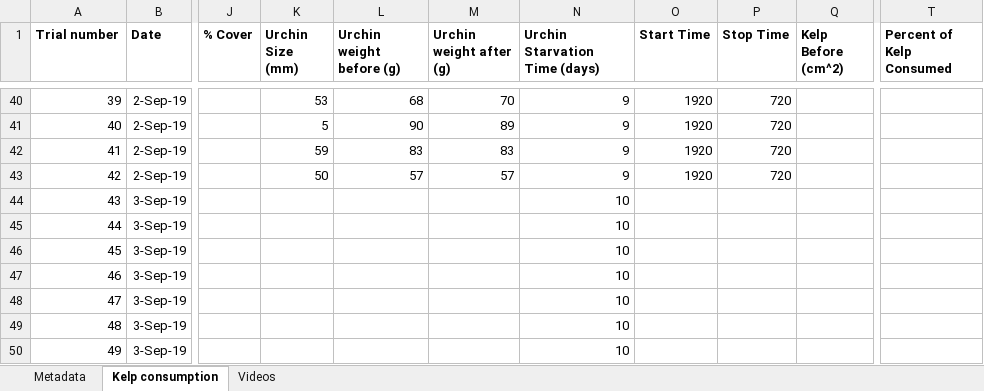
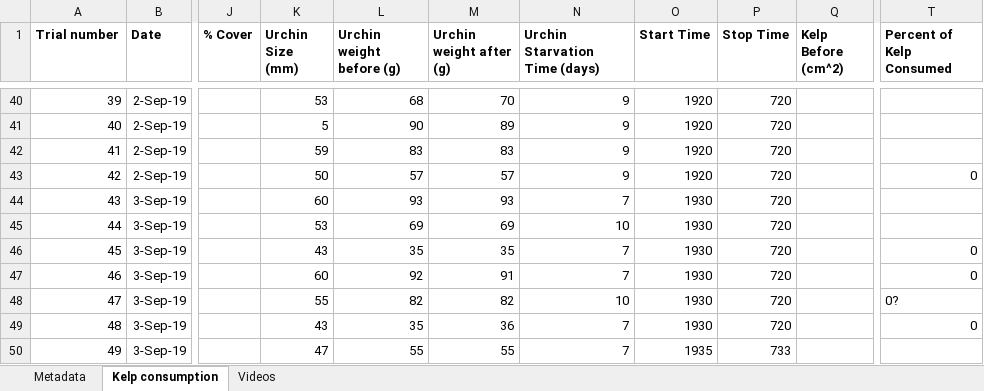
Before and after one commit to ameliaritger/Ritger-2019-Corynactis-urchin-deterrence, an Excel workbook: data/raw.xlsx, sheet Kelp consumption, drawn as a sheet; only a part is shown, gaps mark what is left out; values as stored, in another font and other column widths than the file's, no borders; the diff covers the shown part only; the diff names each change by its address in the sheet, - before the commit and + after, or states it on an @@ line.

```diff
--- a/data/raw.xlsx (sheet Kelp consumption)
+++ b/data/raw.xlsx (sheet Kelp consumption)
-T43 (Percent of Kelp Consumed): (empty)
+T43 (Percent of Kelp Consumed): 0
-K44 (Urchin Size (mm)): (empty)
+K44 (Urchin Size (mm)): 60
-L44 (Urchin weight before (g)): (empty)
+L44 (Urchin weight before (g)): 93
-M44 (Urchin weight after (g)): (empty)
+M44 (Urchin weight after (g)): 93
-N44 (Urchin Starvation Time (days)): 10
+N44 (Urchin Starvation Time (days)): 7
-O44:O49 (Start Time): (empty)
+O44:O49 (Start Time): 1930
-P44:P49 (Stop Time): (empty)
+P44:P49 (Stop Time): 720
-K45 (Urchin Size (mm)): (empty)
+K45 (Urchin Size (mm)): 53
-L45 (Urchin weight before (g)): (empty)
+L45 (Urchin weight before (g)): 69
-M45 (Urchin weight after (g)): (empty)
+M45 (Urchin weight after (g)): 69
-K46 (Urchin Size (mm)): (empty)
+K46 (Urchin Size (mm)): 43
-L46 (Urchin weight before (g)): (empty)
+L46 (Urchin weight before (g)): 35
-M46 (Urchin weight after (g)): (empty)
+M46 (Urchin weight after (g)): 35
-N46:N47 (Urchin Starvation Time (days)): 10
+N46:N47 (Urchin Starvation Time (days)): 7
-T46:T47 (Percent of Kelp Consumed): (empty)
+T46:T47 (Percent of Kelp Consumed): 0
-K47 (Urchin Size (mm)): (empty)
+K47 (Urchin Size (mm)): 60
-L47 (Urchin weight before (g)): (empty)
+L47 (Urchin weight before (g)): 92
-M47 (Urchin weight after (g)): (empty)
+M47 (Urchin weight after (g)): 91
-K48 (Urchin Size (mm)): (empty)
+K48 (Urchin Size (mm)): 55
-L48 (Urchin weight before (g)): (empty)
+L48 (Urchin weight before (g)): 82
-M48 (Urchin weight after (g)): (empty)
+M48 (Urchin weight after (g)): 82
-T48 (Percent of Kelp Consumed): (empty)
+T48 (Percent of Kelp Consumed): 0?
-K49 (Urchin Size (mm)): (empty)
+K49 (Urchin Size (mm)): 43
-L49 (Urchin weight before (g)): (empty)
+L49 (Urchin weight before (g)): 35
-M49 (Urchin weight after (g)): (empty)
+M49 (Urchin weight after (g)): 36
-N49:N50 (Urchin Starvation Time (days)): 10
+N49:N50 (Urchin Starvation Time (days)): 7
-T49 (Percent of Kelp Consumed): (empty)
+T49 (Percent of Kelp Consumed): 0
-K50 (Urchin Size (mm)): (empty)
+K50 (Urchin Size (mm)): 47
-L50 (Urchin weight before (g)): (empty)
+L50 (Urchin weight before (g)): 55
-M50 (Urchin weight after (g)): (empty)
+M50 (Urchin weight after (g)): 55
-O50 (Start Time): (empty)
+O50 (Start Time): 1935
-P50 (Stop Time): (empty)
+P50 (Stop Time): 733
```
Also changed, not shown: 43 edited cells elsewhere in this sheet, sheet Videos, formulas that keep their value, 1 other file.
